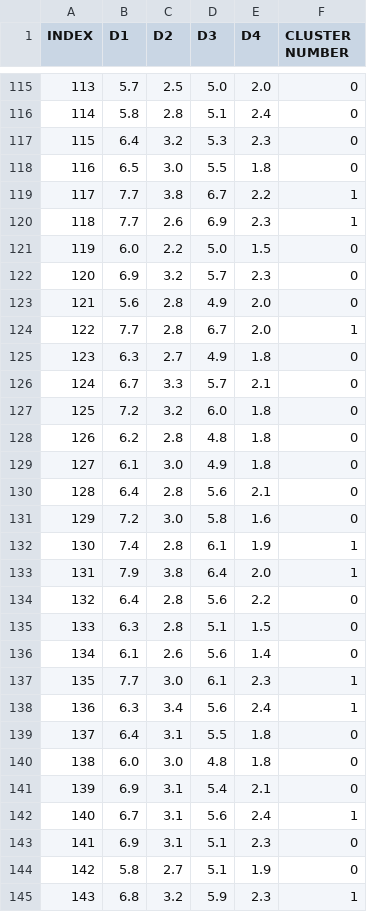
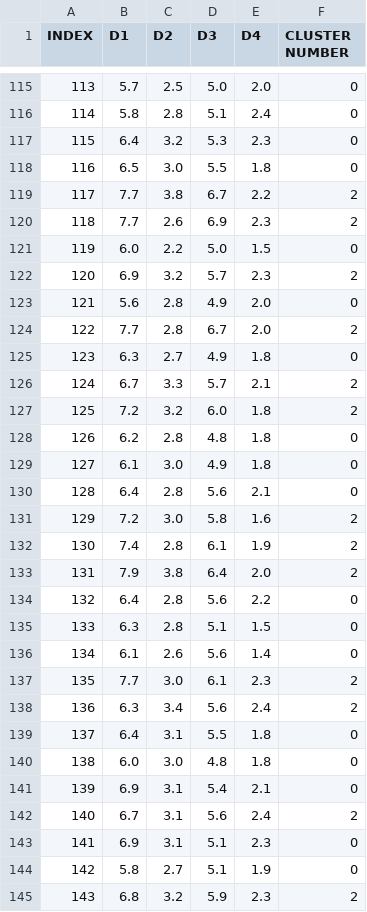
Before and after one commit to dykderrick/Cluster, a CSV file: results/DBSCAN_results.csv, drawn as a sheet; only a part is shown, gaps mark what is left out; the diff covers the shown part only.

```diff
--- a/results/DBSCAN_results.csv
+++ b/results/DBSCAN_results.csv
@@ -118,11 +118,11 @@ INDEX,D1,D2,D3,D4,CLUSTER NUMBER
 116,6.5,3.0,5.5,1.8,0
-117,7.7,3.8,6.7,2.2,1
-118,7.7,2.6,6.9,2.3,1
+117,7.7,3.8,6.7,2.2,2
+118,7.7,2.6,6.9,2.3,2
 119,6.0,2.2,5.0,1.5,0
-120,6.9,3.2,5.7,2.3,0
+120,6.9,3.2,5.7,2.3,2
 121,5.6,2.8,4.9,2.0,0
-122,7.7,2.8,6.7,2.0,1
+122,7.7,2.8,6.7,2.0,2
 123,6.3,2.7,4.9,1.8,0
-124,6.7,3.3,5.7,2.1,0
-125,7.2,3.2,6.0,1.8,0
+124,6.7,3.3,5.7,2.1,2
+125,7.2,3.2,6.0,1.8,2
 126,6.2,2.8,4.8,1.8,0
@@ -130,5 +130,5 @@ INDEX,D1,D2,D3,D4,CLUSTER NUMBER
 128,6.4,2.8,5.6,2.1,0
-129,7.2,3.0,5.8,1.6,0
-130,7.4,2.8,6.1,1.9,1
-131,7.9,3.8,6.4,2.0,1
+129,7.2,3.0,5.8,1.6,2
+130,7.4,2.8,6.1,1.9,2
+131,7.9,3.8,6.4,2.0,2
 132,6.4,2.8,5.6,2.2,0
@@ -136,4 +136,4 @@ INDEX,D1,D2,D3,D4,CLUSTER NUMBER
 134,6.1,2.6,5.6,1.4,0
-135,7.7,3.0,6.1,2.3,1
-136,6.3,3.4,5.6,2.4,1
+135,7.7,3.0,6.1,2.3,2
+136,6.3,3.4,5.6,2.4,2
 137,6.4,3.1,5.5,1.8,0
@@ -141,5 +141,5 @@ INDEX,D1,D2,D3,D4,CLUSTER NUMBER
 139,6.9,3.1,5.4,2.1,0
-140,6.7,3.1,5.6,2.4,1
+140,6.7,3.1,5.6,2.4,2
 141,6.9,3.1,5.1,2.3,0
 142,5.8,2.7,5.1,1.9,0
-143,6.8,3.2,5.9,2.3,1
+143,6.8,3.2,5.9,2.3,2
```
Also changed, not shown: 58 edited cells elsewhere in this file, results/KMeans_results.csv, 5 other files.
